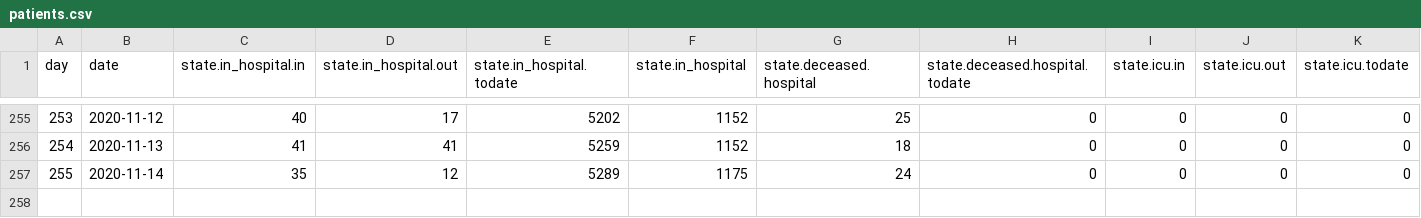
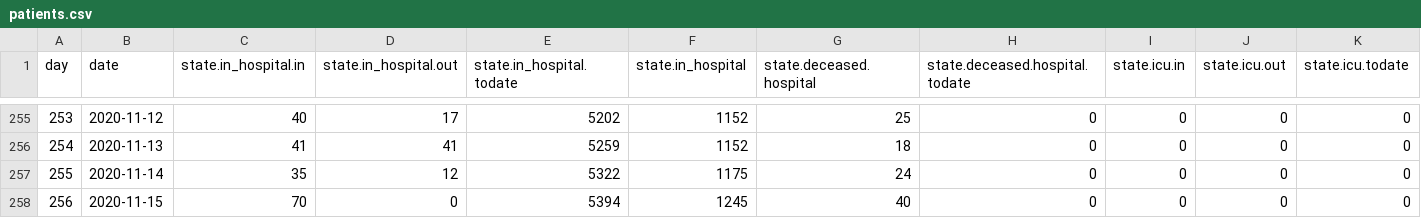
Before and after one commit to treker-mk/data, a CSV file: csv/patients.csv, drawn as a sheet; only a part is shown, gaps mark what is left out; rows hold the shown columns only; the diff names each change by its address in the sheet, - before the commit and + after, or states it on an @@ line.

```diff
--- a/csv/patients.csv
+++ b/csv/patients.csv
-E257 (state.in_hospital.todate): 5289
+E257 (state.in_hospital.todate): 5322
+row 258: 256 | 2020-11-15 | 70 | 0 | 5394 | 1245 | 40 | 0 | 0 | 0 | 0
```
Also changed, not shown: csv/active-regions.csv, csv/municipality.csv, 17 other files.
